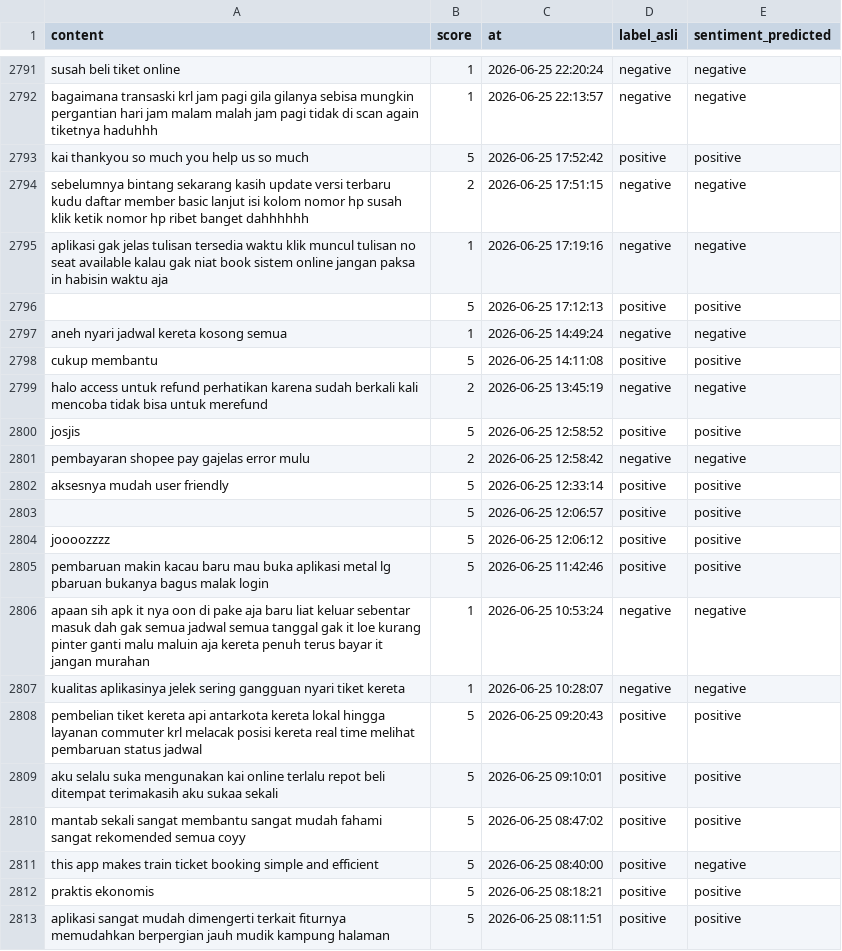
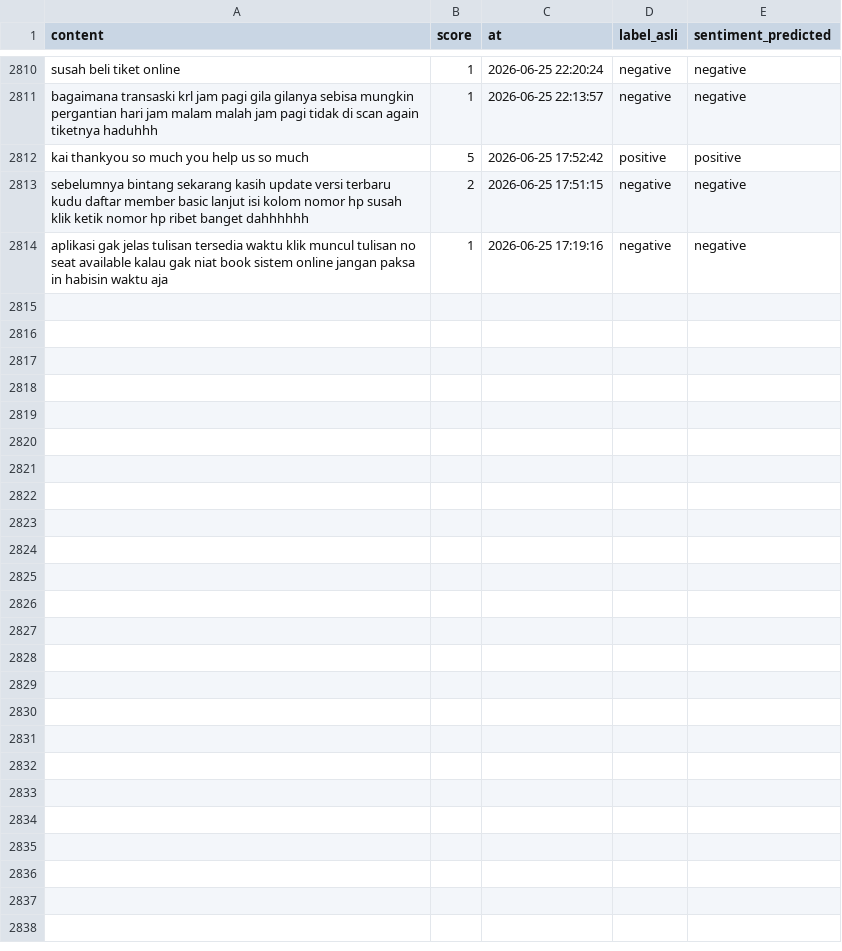
Before and after one commit to muzakky03/ambil_ulasan_kai, a CSV file: data/ulasan_kai.csv, drawn as a sheet; only a part is shown, gaps mark what is left out; the diff covers the shown part only.

```diff
--- a/data/ulasan_kai.csv
+++ b/data/ulasan_kai.csv
@@ -2795,19 +2814 @@ sebelumnya bintang sekarang kasih update versi terbaru kudu daftar member basic
 aplikasi gak jelas tulisan tersedia waktu klik muncul tulisan no seat available kalau gak niat book sistem online jangan paksa in habisin waktu aja,1,2026-06-25 17:19:16,negative,negative
-,5,2026-06-25 17:12:13,positive,positive
-aneh nyari jadwal kereta kosong semua,1,2026-06-25 14:49:24,negative,negative
-cukup membantu,5,2026-06-25 14:11:08,positive,positive
-halo access untuk refund perhatikan karena sudah berkali kali mencoba tidak bisa untuk merefund,2,2026-06-25 13:45:19,negative,negative
-josjis,5,2026-06-25 12:58:52,positive,positive
-pembayaran shopee pay gajelas error mulu,2,2026-06-25 12:58:42,negative,negative
-aksesnya mudah user friendly,5,2026-06-25 12:33:14,positive,positive
-,5,2026-06-25 12:06:57,positive,positive
-joooozzzz,5,2026-06-25 12:06:12,positive,positive
-pembaruan makin kacau baru mau buka aplikasi metal lg pbaruan bukanya bagus malak login,5,2026-06-25 11:42:46,positive,positive
-apaan sih apk it nya oon di pake aja baru liat keluar sebentar masuk dah gak semua jadwal semua tanggal gak it loe kurang pinter ganti malu maluin aja kereta penuh terus bayar it jangan murahan,1,2026-06-25 10:53:24,negative,negative
-kualitas aplikasinya jelek sering gangguan nyari tiket kereta,1,2026-06-25 10:28:07,negative,negative
-pembelian tiket kereta api antarkota kereta lokal hingga layanan commuter krl melacak posisi kereta real time melihat pembaruan status jadwal,5,2026-06-25 09:20:43,positive,positive
-aku selalu suka mengunakan kai online terlalu repot beli ditempat terimakasih aku sukaa sekali,5,2026-06-25 09:10:01,positive,positive
-mantab sekali sangat membantu sangat mudah fahami sangat rekomended semua coyy,5,2026-06-25 08:47:02,positive,positive
-this app makes train ticket booking simple and efficient,5,2026-06-25 08:40:00,positive,negative
-praktis ekonomis,5,2026-06-25 08:18:21,positive,positive
-aplikasi sangat mudah dimengerti terkait fiturnya memudahkan berpergian jauh mudik kampung halaman,5,2026-06-25 08:11:51,positive,positive
```
Also changed, not shown: 19 added rows elsewhere in this file.
